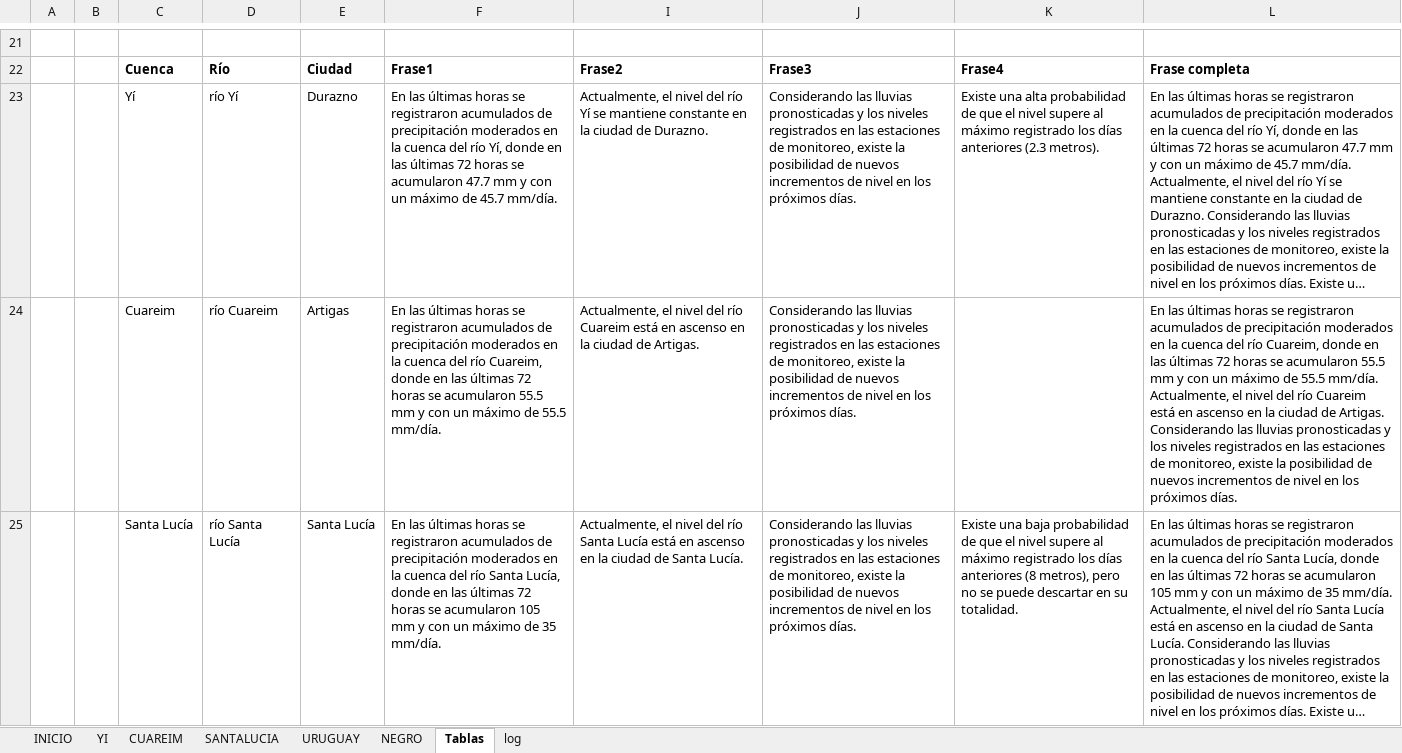
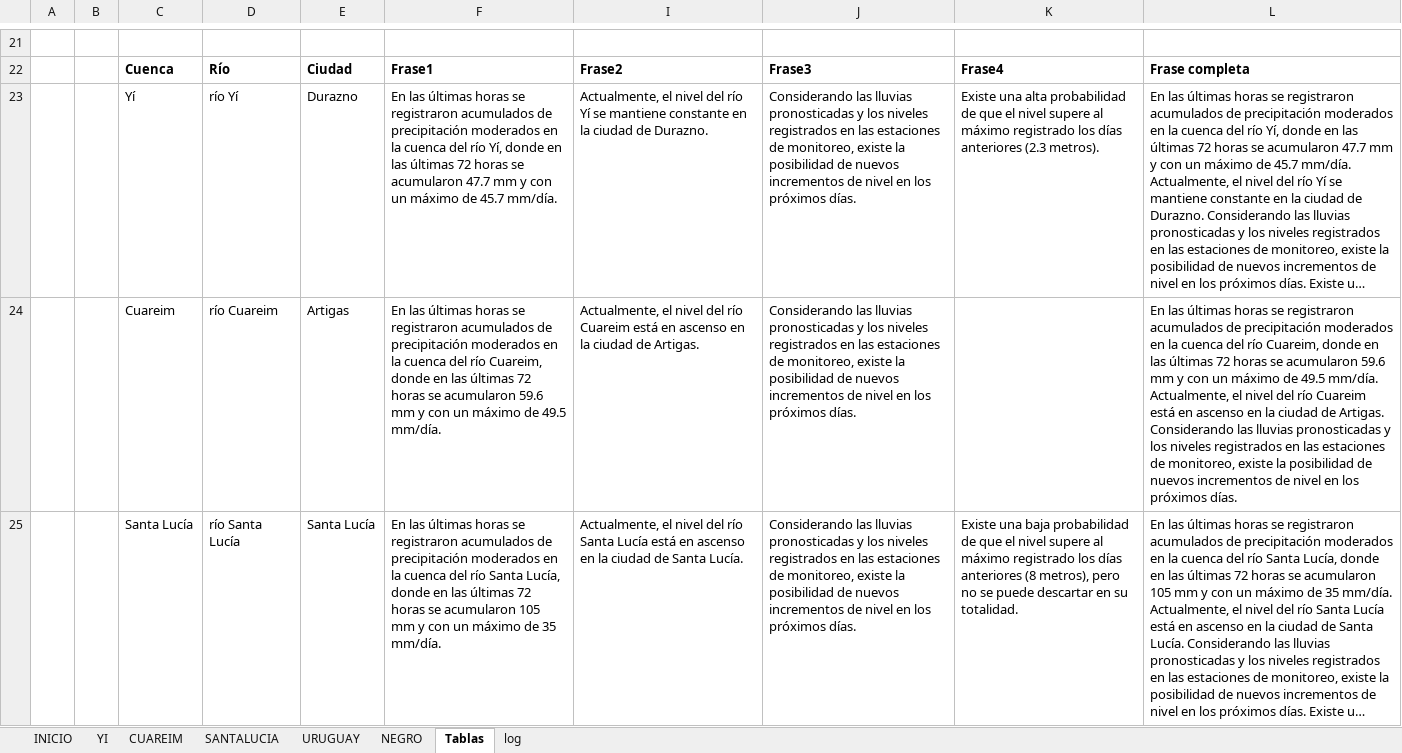
Before and after one commit to josevalles7/Sala_Situacion_Dinagua, an Excel workbook: automatic docx/database_report.xlsx, sheet Tablas, drawn as a sheet; only a part is shown, gaps mark what is left out; long unchanged cells end in …; values as stored, in another font and other column widths than the file's, no borders; the diff covers the shown part only; the diff names each change by its address in the sheet, - before the commit and + after, or states it on an @@ line.

```diff
--- a/automatic docx/database_report.xlsx (sheet Tablas)
+++ b/automatic docx/database_report.xlsx (sheet Tablas)
-F24: …se acumularon 55.5 mm y con un máximo de 55.5 mm/día.
+F24: …se acumularon 59.6 mm y con un máximo de 49.5 mm/día.
-L24: …se acumularon 55.5 mm y con un máximo de 55.5 mm/día. Actualmente,…
+L24: …se acumularon 59.6 mm y con un máximo de 49.5 mm/día. Actualmente,…
```
Also changed, not shown: 5 edited cells elsewhere in this sheet, sheet CUAREIM, sheet INICIO, sheet URUGUAY, sheet YI, formulas that keep their value, hidden cells, 12 other files.
